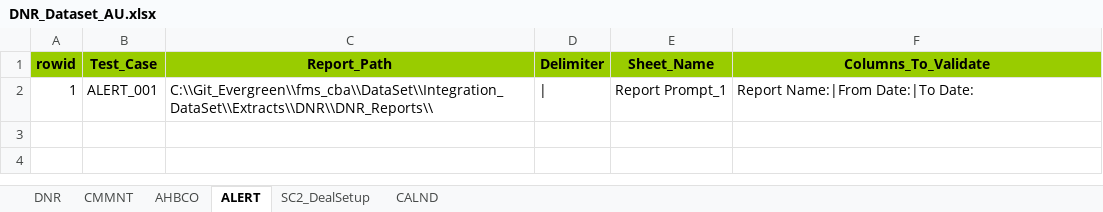
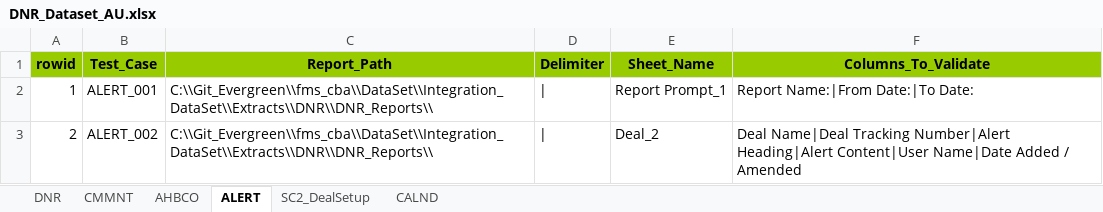
Before and after one commit to shirleenhong/automation-loan-application-cba, an Excel workbook: DataSet/Integration_DataSet/Extracts/DNR/DNR_Dataset_AU.xlsx, sheet ALERT, drawn as a sheet; values as stored, in another font and other column widths than the file's, no borders; the diff names each change by its address in the sheet, - before the commit and + after, or states it on an @@ line.

Commit message:
GDE-7942: Added Validation of fields in sequence for ALERT_002

```diff
--- a/DataSet/Integration_DataSet/Extracts/DNR/DNR_Dataset_AU.xlsx (sheet ALERT)
+++ b/DataSet/Integration_DataSet/Extracts/DNR/DNR_Dataset_AU.xlsx (sheet ALERT)
+row 3: 2 | ALERT_002 | C:\\Git_Evergreen\\fms_cba\\DataSet\\Integration_DataSet\\Extracts\\DNR\\DNR_Reports\\ | | | Deal_2 | Deal Name|Deal Tracking Number|Alert Heading|Alert Content|User Name|Date Added / Amended
```
Also changed, not shown: 2 other files.
